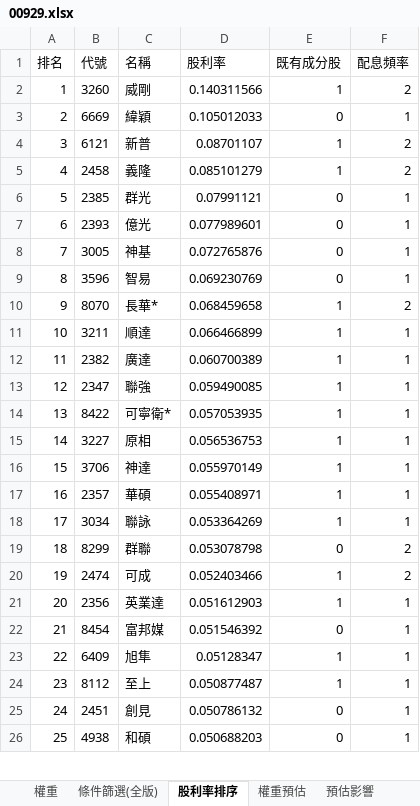
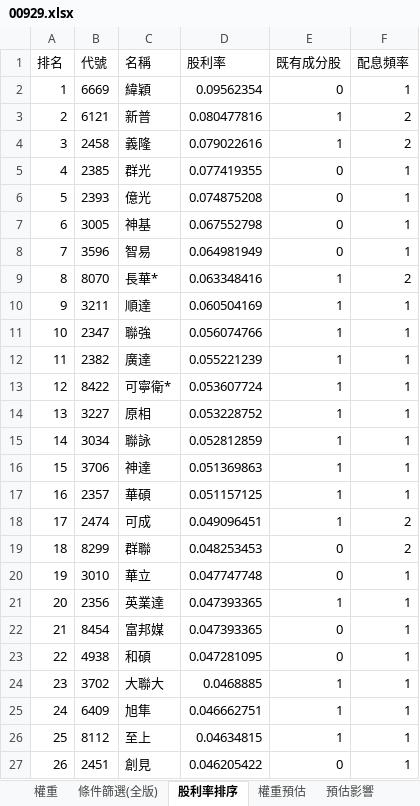
Before and after one commit to Jagon7/jagon-space-station, an Excel workbook: data/rebalance/pred/00929.xlsx, sheet 股利率排序, drawn as a sheet; only a part is shown; values as stored, in another font and other column widths than the file's, no borders; removed rows and columns are numbered as before the commit, all else as after; the diff covers the shown part only; the diff names each change by its address in the sheet, - before the commit and + after, or states it on an @@ line.

```diff
--- a/data/rebalance/pred/00929.xlsx (sheet 股利率排序)
+++ b/data/rebalance/pred/00929.xlsx (sheet 股利率排序)
-row 2: 1 | 3260 | 威剛 | 0.140311566 | 1 | 2
@@ column A (排名) renumbered from row 2 down @@
-D2 (股利率): 0.105012033
+D2 (股利率): 0.09562354
-D3 (股利率): 0.08701107
+D3 (股利率): 0.080477816
-D4 (股利率): 0.085101279
+D4 (股利率): 0.079022616
-D5 (股利率): 0.07991121
+D5 (股利率): 0.077419355
-D6 (股利率): 0.077989601
+D6 (股利率): 0.074875208
-D7 (股利率): 0.072765876
+D7 (股利率): 0.067552798
-D8 (股利率): 0.069230769
+D8 (股利率): 0.064981949
-D9 (股利率): 0.068459658
+D9 (股利率): 0.063348416
-D10 (股利率): 0.066466899
+D10 (股利率): 0.060504169
-row 12: 11 | 2382 | 廣達 | 0.060700389 | 1 | 1
-D11 (股利率): 0.059490085
+D11 (股利率): 0.056074766
+row 12: 11 | 2382 | 廣達 | 0.055221239 | 1 | 1
-D13 (股利率): 0.057053935
+D13 (股利率): 0.053607724
-D14 (股利率): 0.056536753
+D14 (股利率): 0.053228752
+row 15: 14 | 3034 | 聯詠 | 0.052812859 | 1 | 1
-D16 (股利率): 0.055970149
+D16 (股利率): 0.051369863
-D17 (股利率): 0.055408971
+D17 (股利率): 0.051157125
-row 18: 17 | 3034 | 聯詠 | 0.053364269 | 1 | 1
-row 19: 18 | 8299 | 群聯 | 0.053078798 | 0 | 2
-D18 (股利率): 0.052403466
+D18 (股利率): 0.049096451
+row 19: 18 | 8299 | 群聯 | 0.048253453 | 0 | 2
+row 20: 19 | 3010 | 華立 | 0.047747748 | 0 | 1
-D21 (股利率): 0.051612903
+D21 (股利率): 0.047393365
-D22 (股利率): 0.051546392
+D22 (股利率): 0.047393365
+row 23: 22 | 4938 | 和碩 | 0.047281095 | 0 | 1
+row 24: 23 | 3702 | 大聯大 | 0.0468885 | 1 | 1
-D25 (股利率): 0.05128347
+D25 (股利率): 0.046662751
-D26 (股利率): 0.050877487
+D26 (股利率): 0.04634815
-D27 (股利率): 0.050786132
+D27 (股利率): 0.046205422
-row 26: 25 | 4938 | 和碩 | 0.050688203 | 0 | 1
```
Also changed, not shown: 30 added rows, 29 removed rows and 72 edited cells elsewhere in this sheet, sheet 條件篩選(全版), sheet 權重, sheet 預估影響, sheet 權重預估, data/rebalance/pred/0050.xlsx, data/rebalance/pred/0051.xlsx, 15 other files.
